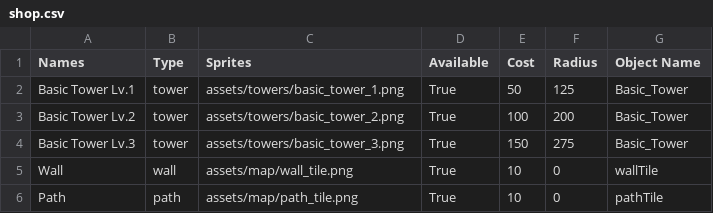
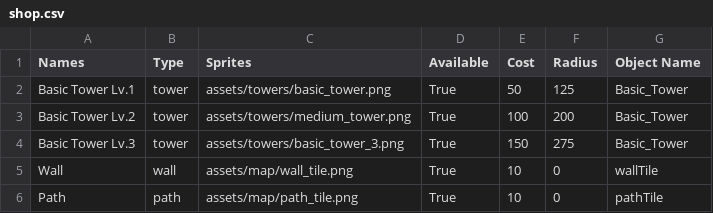
Before and after one commit to seanmeaney/tower-defense, a CSV file: COMP1501 - Tutorial 7 Code Base/data/shop.csv, drawn as a sheet.

```diff
--- a/COMP1501 - Tutorial 7 Code Base/data/shop.csv
+++ b/COMP1501 - Tutorial 7 Code Base/data/shop.csv
@@ -1,4 +1,4 @@
 Names, Type, Sprites,Available,Cost,Radius, Object Name
-Basic Tower Lv.1,tower,assets/towers/basic_tower_1.png,True,50,125,Basic_Tower
-Basic Tower Lv.2,tower,assets/towers/basic_tower_2.png,True,100,200,Basic_Tower
+Basic Tower Lv.1,tower,assets/towers/basic_tower.png,True,50,125,Basic_Tower
+Basic Tower Lv.2,tower,assets/towers/medium_tower.png,True,100,200,Basic_Tower
 Basic Tower Lv.3,tower,assets/towers/basic_tower_3.png,True,150,275,Basic_Tower
```
Also changed, not shown: COMP1501 - Tutorial 7 Code Base/data/enemies.csv, COMP1501 - Tutorial 7 Code Base/data/towers.csv, 8 other files.
